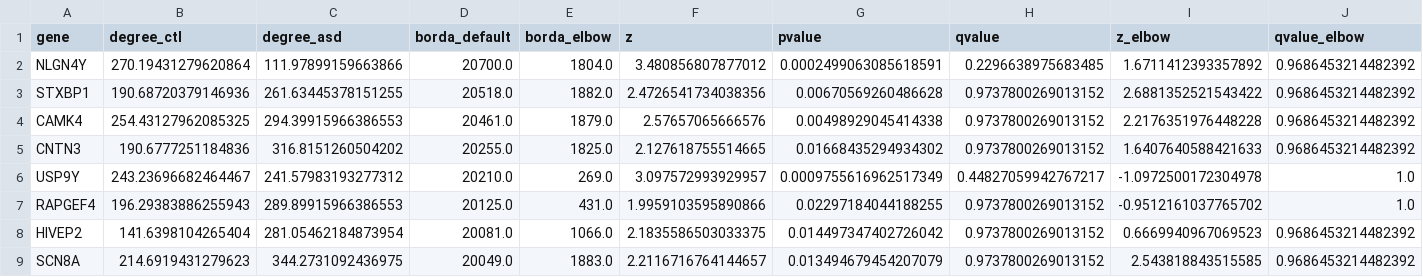
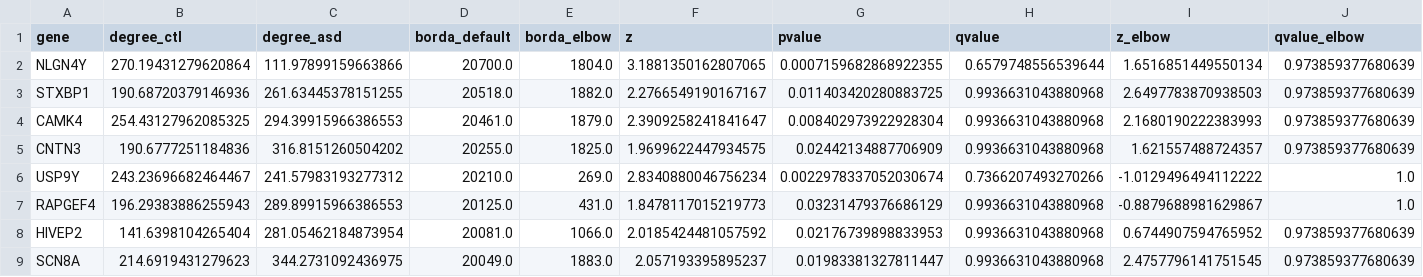
Before and after one commit to pmandros/node2vec2rank, a CSV file: benchmarks/results/real_data_top_genes.csv, drawn as a sheet; only a part is shown; the diff covers the shown part only.

```diff
--- a/benchmarks/results/real_data_top_genes.csv
+++ b/benchmarks/results/real_data_top_genes.csv
@@ -1,9 +1,9 @@
 gene,degree_ctl,degree_asd,borda_default,borda_elbow,z,pvalue,qvalue,z_elbow,qvalue_elbow
-NLGN4Y,270.19431279620864,111.97899159663866,20700.0,1804.0,3.480856807877012,0.0002499063085618591,0.2296638975683485,1.6711412393357892,0.9686453214482392
-STXBP1,190.68720379146936,261.63445378151255,20518.0,1882.0,2.4726541734038356,0.00670569260486628,0.9737800269013152,2.6881352521543422,0.9686453214482392
-CAMK4,254.43127962085325,294.39915966386553,20461.0,1879.0,2.57657065666576,0.00498929045414338,0.9737800269013152,2.2176351976448228,0.9686453214482392
-CNTN3,190.6777251184836,316.8151260504202,20255.0,1825.0,2.127618755514665,0.01668435294934302,0.9737800269013152,1.6407640588421633,0.9686453214482392
-USP9Y,243.23696682464467,241.57983193277312,20210.0,269.0,3.097572993929957,0.0009755616962517349,0.44827059942767217,-1.0972500172304978,1.0
-RAPGEF4,196.29383886255943,289.89915966386553,20125.0,431.0,1.9959103595890866,0.02297184044188255,0.9737800269013152,-0.9512161037765702,1.0
-HIVEP2,141.6398104265404,281.05462184873954,20081.0,1066.0,2.1835586503033375,0.014497347402726042,0.9737800269013152,0.6669940967069523,0.9686453214482392
-SCN8A,214.6919431279623,344.2731092436975,20049.0,1883.0,2.2116716764144657,0.013494679454207079,0.9737800269013152,2.543818843515585,0.9686453214482392
+NLGN4Y,270.19431279620864,111.97899159663866,20700.0,1804.0,3.1881350162807065,0.0007159682868922355,0.6579748556539644,1.6516851449550134,0.973859377680639
+STXBP1,190.68720379146936,261.63445378151255,20518.0,1882.0,2.2766549190167167,0.011403420280883725,0.9936631043880968,2.6497783870938503,0.973859377680639
+CAMK4,254.43127962085325,294.39915966386553,20461.0,1879.0,2.3909258241841647,0.008402973922928304,0.9936631043880968,2.1680190222383993,0.973859377680639
+CNTN3,190.6777251184836,316.8151260504202,20255.0,1825.0,1.9699622447934575,0.02442134887706909,0.9936631043880968,1.621557488724357,0.973859377680639
+USP9Y,243.23696682464467,241.57983193277312,20210.0,269.0,2.8340880046756234,0.0022978337052030674,0.7366207493270266,-1.0129496494112222,1.0
+RAPGEF4,196.29383886255943,289.89915966386553,20125.0,431.0,1.8478117015219773,0.03231479376686129,0.9936631043880968,-0.8879688981629867,1.0
+HIVEP2,141.6398104265404,281.05462184873954,20081.0,1066.0,2.0185424481057592,0.02176739898833953,0.9936631043880968,0.6744907594765952,0.973859377680639
+SCN8A,214.6919431279623,344.2731092436975,20049.0,1883.0,2.057193395895237,0.01983381327811447,0.9936631043880968,2.4757796141751545,0.973859377680639
```
Also changed, not shown: 107 edited cells elsewhere in this file, benchmarks/results/expression.csv, benchmarks/results/real_data.csv, 19 other files.
